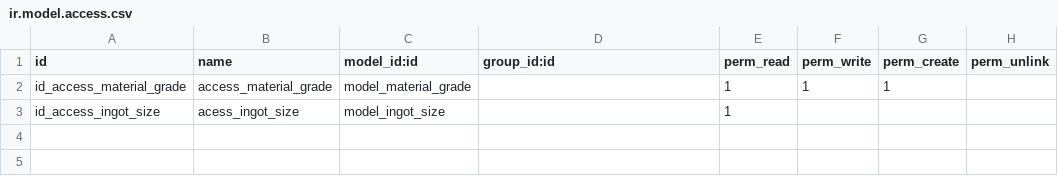
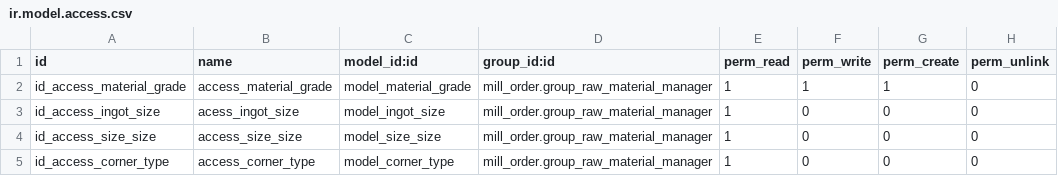
Before and after one commit to shivam1111/singla, a CSV file: mill_order/security/ir.model.access.csv, drawn as a sheet.

Commit message:
Allowed raw material user to access production order and production mill

```diff
--- a/mill_order/security/ir.model.access.csv
+++ b/mill_order/security/ir.model.access.csv
@@ -1,3 +1,5 @@
 id,name,model_id:id,group_id:id,perm_read,perm_write,perm_create,perm_unlink
-id_access_material_grade,access_material_grade,model_material_grade,,1,1,1,
-id_access_ingot_size,acess_ingot_size,model_ingot_size,,1,,,
+id_access_material_grade,access_material_grade,model_material_grade,mill_order.group_raw_material_manager,1,1,1,0
+id_access_ingot_size,acess_ingot_size,model_ingot_size,mill_order.group_raw_material_manager,1,0,0,0
+id_access_size_size,access_size_size,model_size_size,mill_order.group_raw_material_manager,1,0,0,0
+id_access_corner_type,access_corner_type,model_corner_type,mill_order.group_raw_material_manager,1,0,0,0
```
Also changed, not shown: mill_stock/security/ir.model.access.csv, 9 other files.
